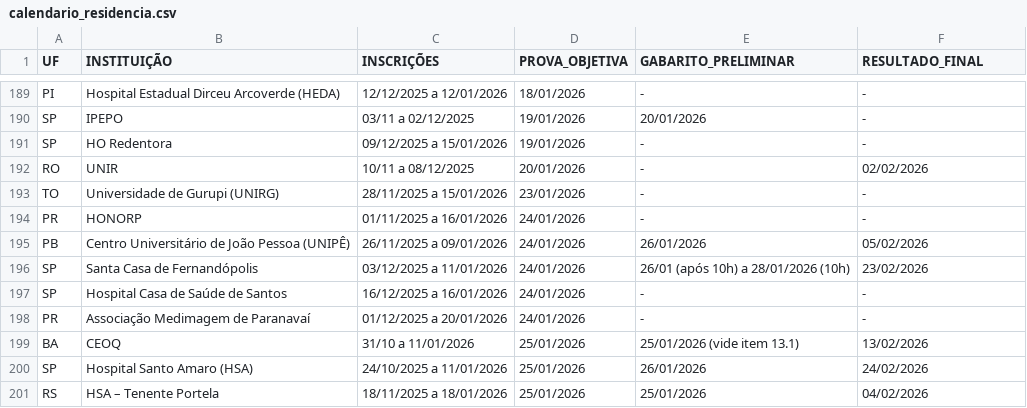
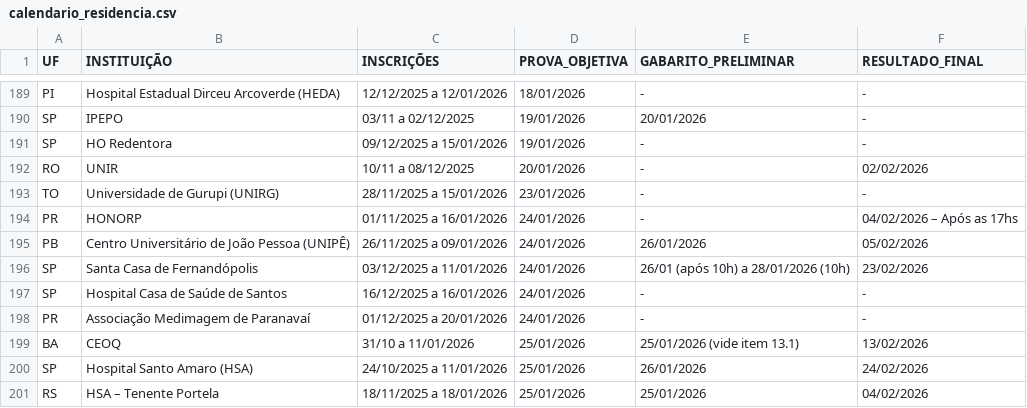
Before and after one commit to cadeteafya/calendario-provas, a CSV file: data/calendario_residencia.csv, drawn as a sheet; only a part is shown, gaps mark what is left out; the diff covers the shown part only.

```diff
--- a/data/calendario_residencia.csv
+++ b/data/calendario_residencia.csv
@@ -193,3 +193,3 @@ RO,UNIR,10/11 a 08/12/2025,20/01/2026,-,02/02/2026
 TO,Universidade de Gurupi (UNIRG),28/11/2025 a 15/01/2026,23/01/2026,-,-
-PR,HONORP,01/11/2025 a 16/01/2026,24/01/2026,-,-
+PR,HONORP,01/11/2025 a 16/01/2026,24/01/2026,-,04/02/2026 – Após as 17hs
 PB,Centro Universitário de João Pessoa (UNIPÊ),26/11/2025 a 09/01/2026,24/01/2026,26/01/2026,05/02/2026
```
Also changed, not shown: 8 edited cells elsewhere in this file, 2 other files.
